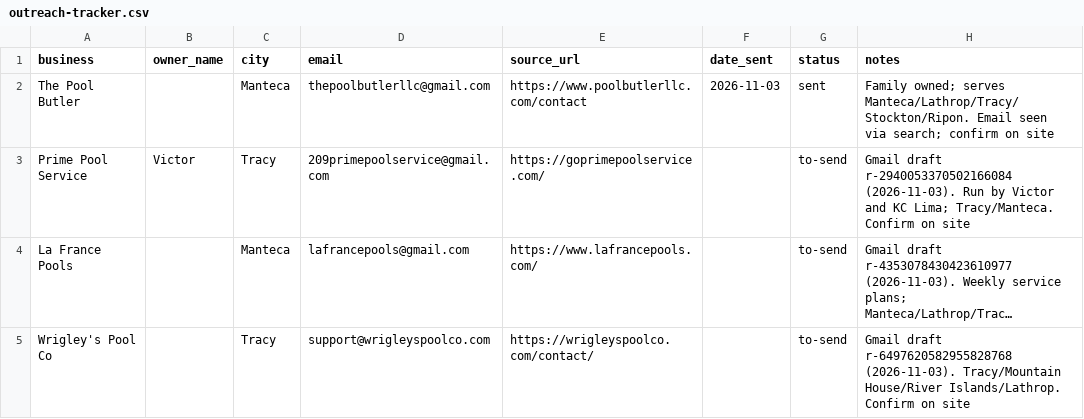
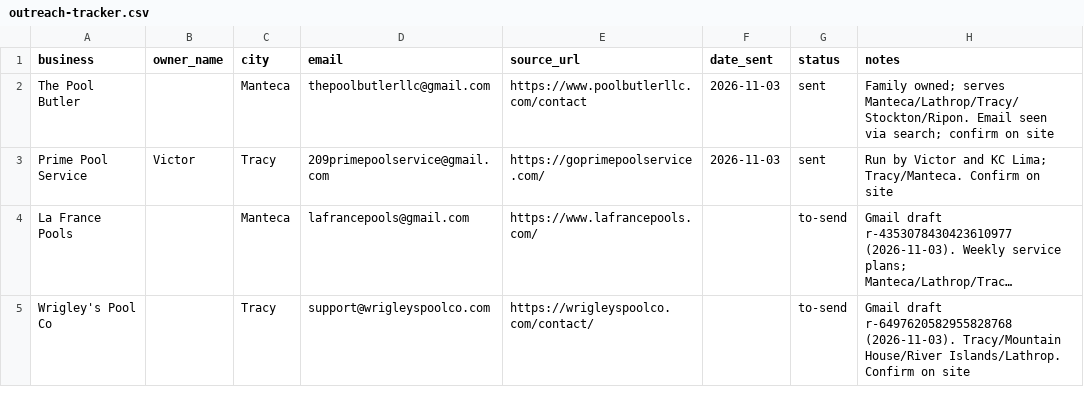
Before and after one commit to movvaraghuk-cyber/poolops-demo-cld-built, a CSV file: outreach-tracker.csv, drawn as a sheet; only a part is shown; long unchanged cells end in …; the diff names each change by its address in the sheet, - before the commit and + after, or states it on an @@ line.

```diff
--- a/outreach-tracker.csv
+++ b/outreach-tracker.csv
-F3 (date_sent): (empty)
+F3 (date_sent): 2026-11-03
-G3 (status): to-send
+G3 (status): sent
-H3 (notes): Gmail draft r-2940053370502166084 (2026-11-03). Run by…
+H3 (notes): Run by…
```
